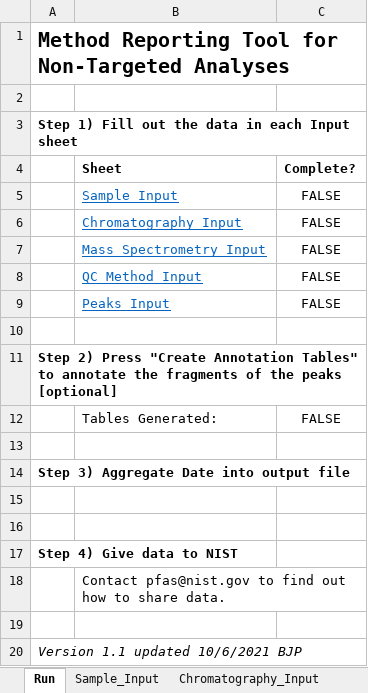
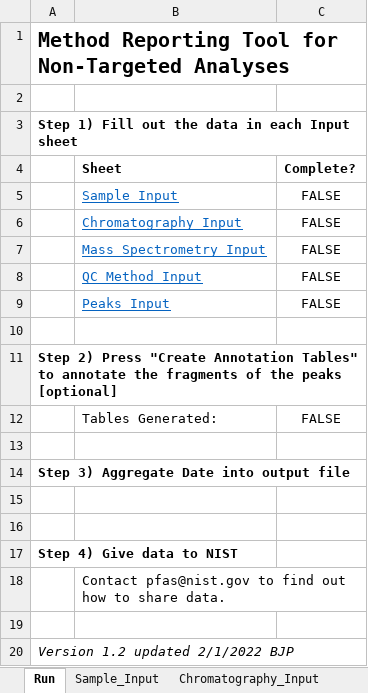
Before and after one commit to usnistgov/NISTPFAS, an Excel workbook: methodreportingtool/NTA Method Reporting Tool.xlsm, sheet Run, drawn as a sheet; values as stored, in another font and other column widths than the file's, no borders; charts and pictures and conditional formats not drawn; the diff names each change by its address in the sheet, - before the commit and + after, or states it on an @@ line.

Commit message:
Updated entry information on MRT

```diff
--- a/methodreportingtool/NTA Method Reporting Tool.xlsm (sheet Run)
+++ b/methodreportingtool/NTA Method Reporting Tool.xlsm (sheet Run)
-A20: Version 1.1 updated 10/6/2021 BJP
+A20: Version 1.2 updated 2/1/2022 BJP
```
